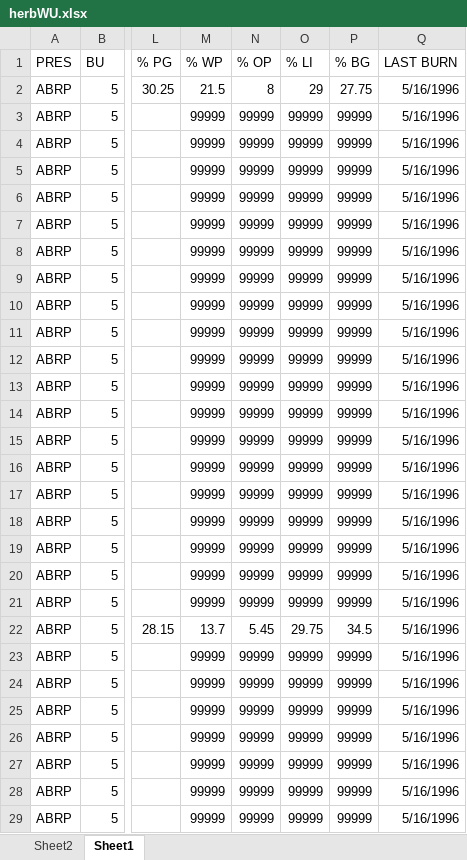
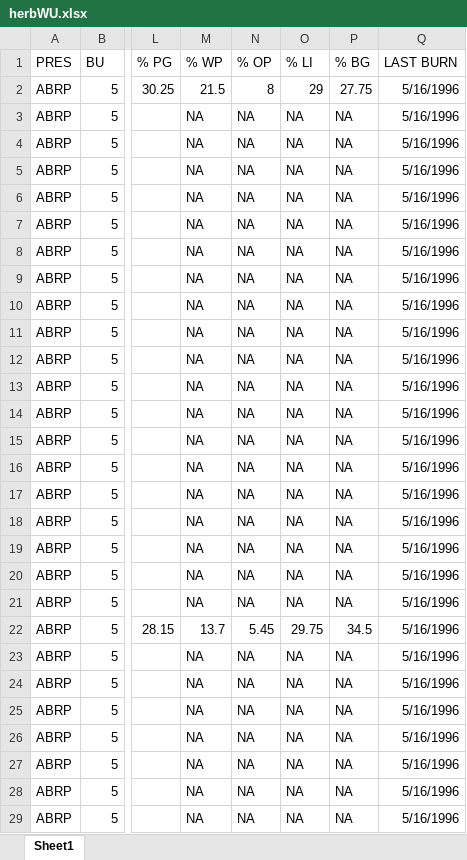
Before and after one commit to thenatureconservancy/ABRPmonitoring, an Excel workbook: data/herbWU.xlsx, sheet Sheet1, drawn as a sheet; only a part is shown, gaps mark what is left out; values as stored, in another font and other column widths than the file's, no borders; the diff covers the shown part only; the diff names each change by its address in the sheet, - before the commit and + after, or states it on an @@ line.

```diff
--- a/data/herbWU.xlsx (sheet Sheet1)
+++ b/data/herbWU.xlsx (sheet Sheet1)
-sheet tab: Sheet2
-M3:M21 (% WP): 99999
+M3:M21 (% WP): NA
-N3:N21 (% OP): 99999
+N3:N21 (% OP): NA
-O3:O21 (% LI): 99999
+O3:O21 (% LI): NA
-P3:P21 (% BG): 99999
+P3:P21 (% BG): NA
-M23:M29 (% WP): 99999
+M23:M29 (% WP): NA
-N23:N29 (% OP): 99999
+N23:N29 (% OP): NA
-O23:O29 (% LI): 99999
+O23:O29 (% LI): NA
-P23:P29 (% BG): 99999
+P23:P29 (% BG): NA
```
Also changed, not shown: 428 edited cells elsewhere in this sheet, 15 other files.
